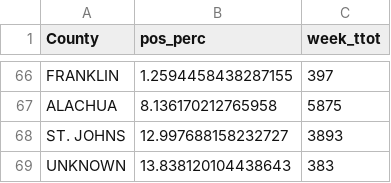
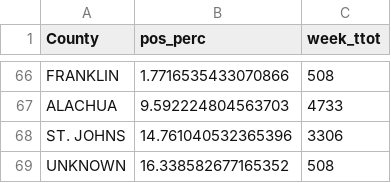
Before and after one commit to kokbent/flcovis19, a CSV file: testApp/data/ct_pos_perc.csv, drawn as a sheet; only a part is shown, gaps mark what is left out; the diff covers the shown part only; the diff names each change by its address in the sheet, - before the commit and + after, or states it on an @@ line.

```diff
--- a/testApp/data/ct_pos_perc.csv
+++ b/testApp/data/ct_pos_perc.csv
-B66 (pos_perc): 1.2594458438287155
+B66 (pos_perc): 1.7716535433070866
-C66 (week_ttot): 397
+C66 (week_ttot): 508
-B67 (pos_perc): 8.136170212765958
+B67 (pos_perc): 9.592224804563703
-C67 (week_ttot): 5875
+C67 (week_ttot): 4733
-B68 (pos_perc): 12.997688158232727
+B68 (pos_perc): 14.761040532365396
-C68 (week_ttot): 3893
+C68 (week_ttot): 3306
-B69 (pos_perc): 13.838120104438643
+B69 (pos_perc): 16.338582677165352
-C69 (week_ttot): 383
+C69 (week_ttot): 508
```
Also changed, not shown: 128 edited cells elsewhere in this file, testApp/data/case_ev.csv, testApp/data/statewide-nowcast-preds.csv, 4 other files.
